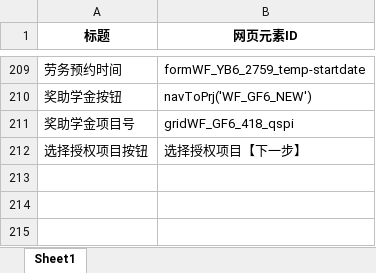
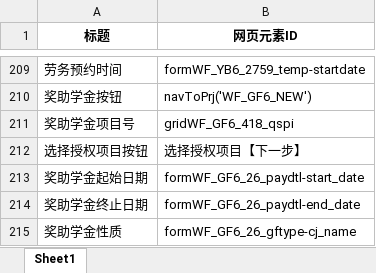
Before and after one commit to liweiyadeclot/cursor-8-25, an Excel workbook: Auto Finan/标题-ID.xlsx, sheet Sheet1, drawn as a sheet; only a part is shown, gaps mark what is left out; values as stored, in another font and other column widths than the file's, no borders; the diff names each change by its address in the sheet, - before the commit and + after, or states it on an @@ line.

```diff
--- a/Auto Finan/标题-ID.xlsx (sheet Sheet1)
+++ b/Auto Finan/标题-ID.xlsx (sheet Sheet1)
+row 213: 奖助学金起始日期 | formWF_GF6_26_paydtl-start_date
+row 214: 奖助学金终止日期 | formWF_GF6_26_paydtl-end_date
+row 215: 奖助学金性质 | formWF_GF6_26_gftype-cj_name
```
Also changed, not shown: Auto Finan/报销信息.xlsx, 12 other files.
